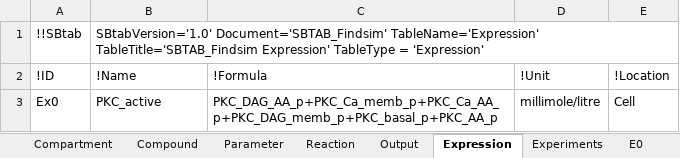
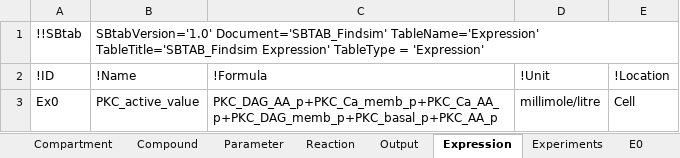
Before and after one commit to jpgsantos/Subcellular_workflow, an Excel workbook: Matlab/Model/Model_Findsim/SBTAB_Findsim.xlsx, sheet Expression, drawn as a sheet; values as stored, in another font and other column widths than the file's, no borders; the diff names each change by its address in the sheet, - before the commit and + after, or states it on an @@ line.

```diff
--- a/Matlab/Model/Model_Findsim/SBTAB_Findsim.xlsx (sheet Expression)
+++ b/Matlab/Model/Model_Findsim/SBTAB_Findsim.xlsx (sheet Expression)
-B3 (!Name): PKC_active
+B3 (!Name): PKC_active_value
```
Also changed, not shown: sheet Compound, 3 other files.
